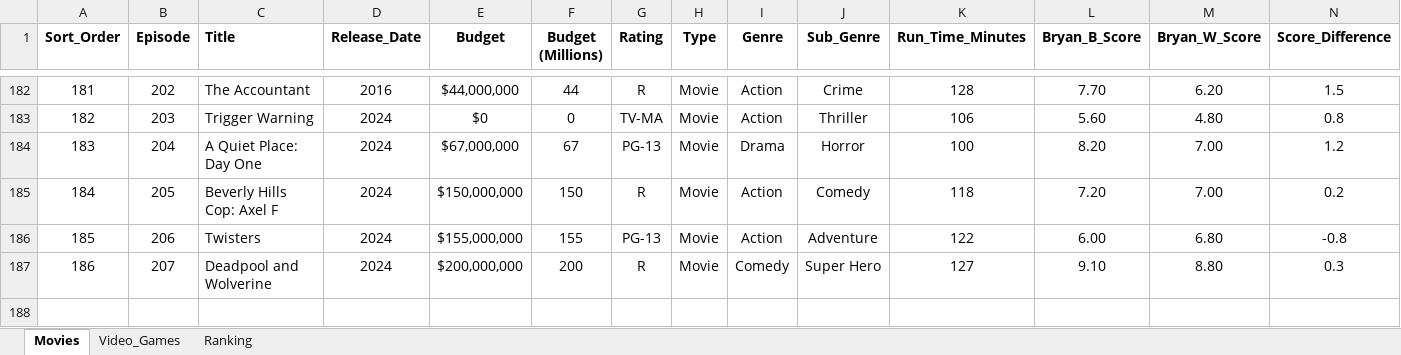
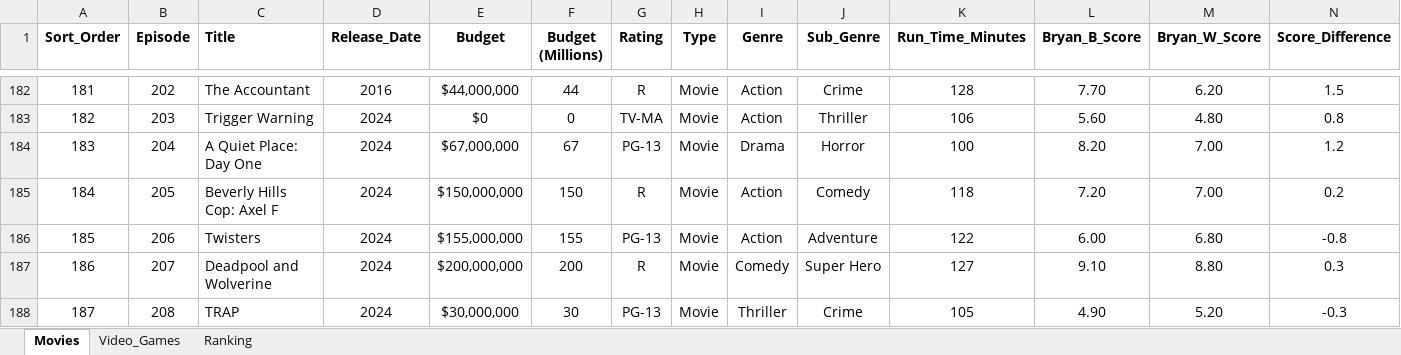
Before and after one commit to LKrae/Visualization_Project_Podcast, an Excel workbook: Data/BryanVsBryan_Data.xlsx, sheet Movies, drawn as a sheet; only a part is shown, gaps mark what is left out; values as stored, in another font and other column widths than the file's, no borders; rows hold the shown columns only; the diff names each change by its address in the sheet, - before the commit and + after, or states it on an @@ line.

Commit message:
data update

```diff
--- a/Data/BryanVsBryan_Data.xlsx (sheet Movies)
+++ b/Data/BryanVsBryan_Data.xlsx (sheet Movies)
+row 188: 187 | 208 | TRAP | 2024 | $30,000,000 | 30 | PG-13 | Movie | Thriller | Crime | 105 | 4.90 | 5.20 | -0.3
```
